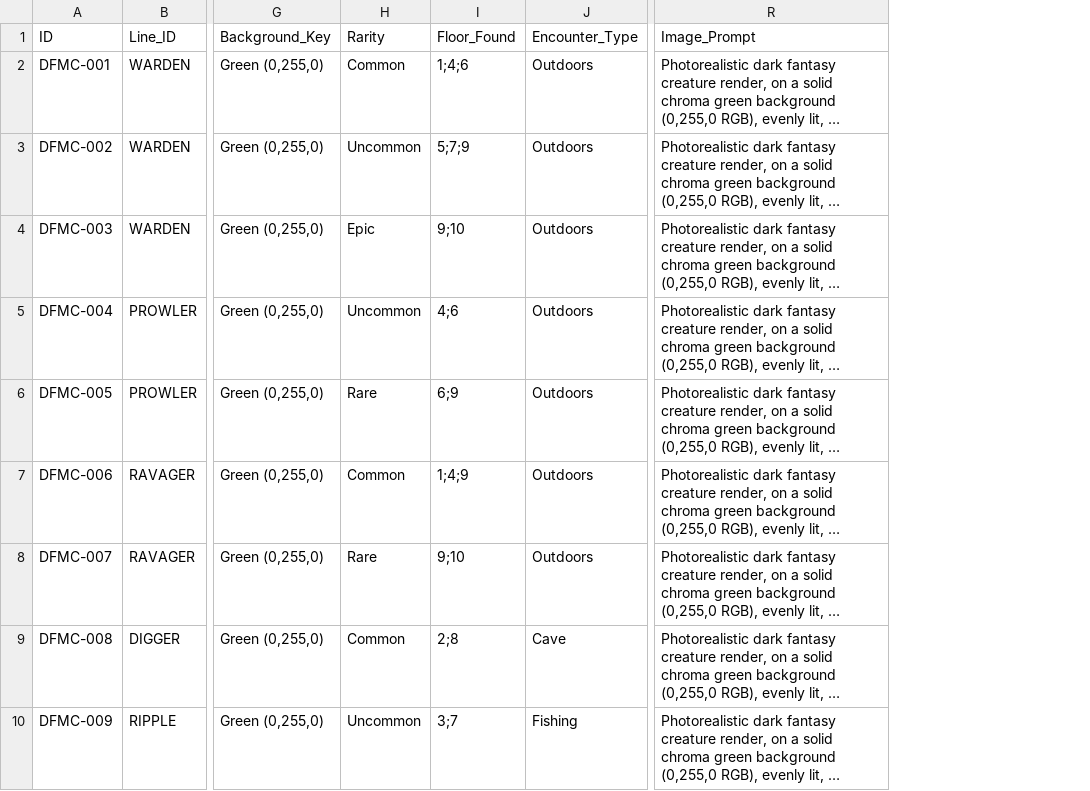
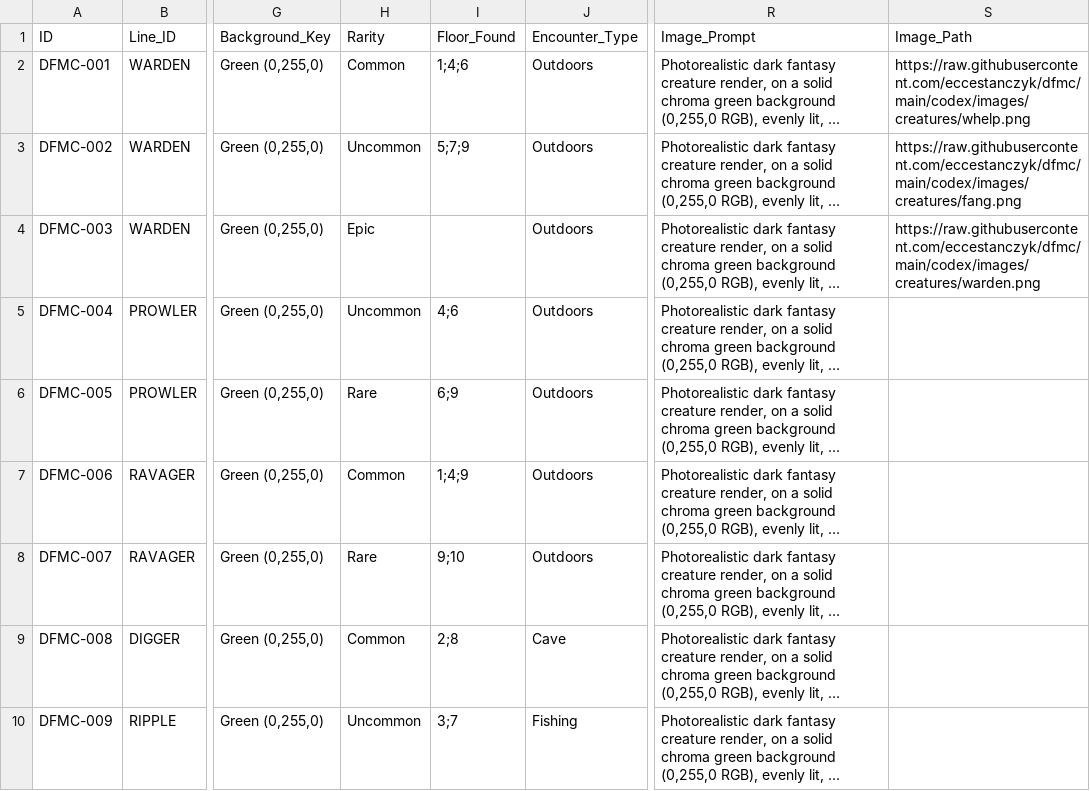
Before and after one commit to eccestanczyk/dfmc, a CSV file: codex/creatures.csv, drawn as a sheet; only a part is shown, gaps mark what is left out; long unchanged cells end in …; the diff names each change by its address in the sheet, - before the commit and + after, or states it on an @@ line.

Commit message:
Add Image_Path column; 3rd evolutions no longer placed on first-10 floors

```diff
--- a/codex/creatures.csv
+++ b/codex/creatures.csv
+column S (Image_Path), rows 2-4: https://raw.githubusercontent.com/eccestanczyk/dfmc/main/codex/images/creatures/whelp.png | https://raw.githubusercontent.com/eccestanczyk/dfmc/main/codex/images/creatures/fang.png | https://raw.githubusercontent.com/eccestanczyk/dfmc/main/codex/images/creatures/warden.png
-I4 (Floor_Found): 9;10
+I4 (Floor_Found): (empty)
```
